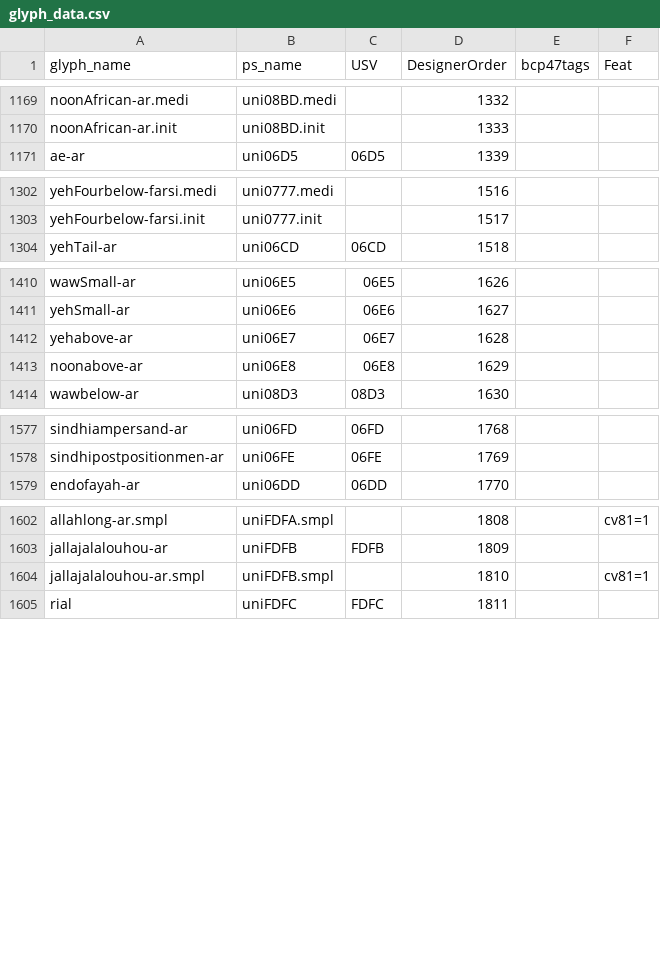
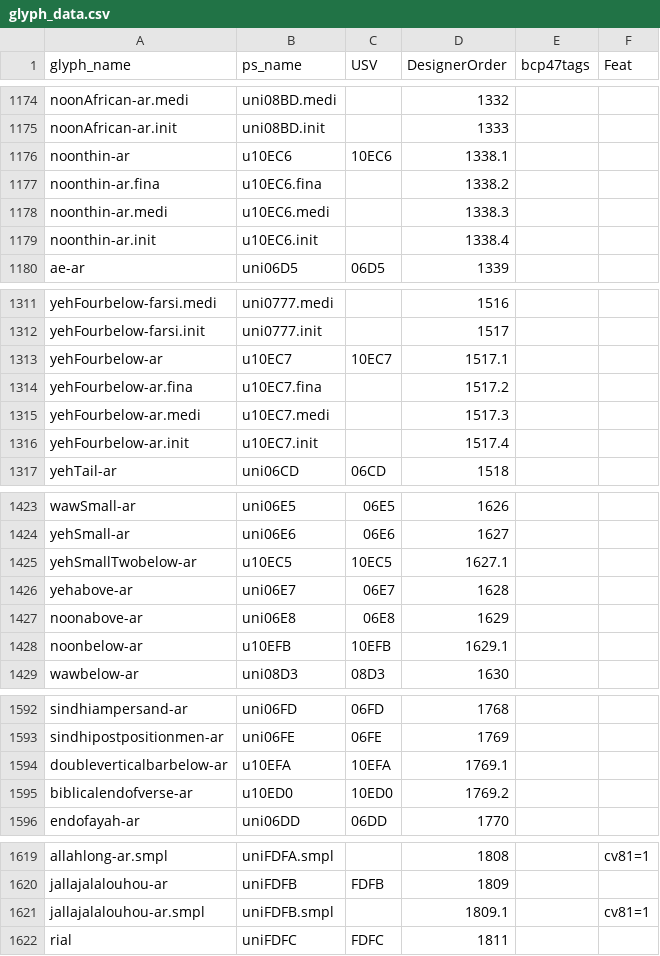
Before and after one commit to silnrsi/font-scheherazade, a CSV file: source/glyph_data.csv, drawn as a sheet; only a part is shown, gaps mark what is left out; the diff covers the shown part only.

```diff
--- a/source/glyph_data.csv
+++ b/source/glyph_data.csv
@@ -1170,2 +1175,6 @@ noonAfrican-ar.medi,uni08BD.medi,,1332,,
 noonAfrican-ar.init,uni08BD.init,,1333,,
+noonthin-ar,u10EC6,10EC6,1338.1,,
+noonthin-ar.fina,u10EC6.fina,,1338.2,,
+noonthin-ar.medi,u10EC6.medi,,1338.3,,
+noonthin-ar.init,u10EC6.init,,1338.4,,
 ae-ar,uni06D5,06D5,1339,,
@@ -1303,2 +1312,6 @@ yehFourbelow-farsi.medi,uni0777.medi,,1516,,
 yehFourbelow-farsi.init,uni0777.init,,1517,,
+yehFourbelow-ar,u10EC7,10EC7,1517.1,,
+yehFourbelow-ar.fina,u10EC7.fina,,1517.2,,
+yehFourbelow-ar.medi,u10EC7.medi,,1517.3,,
+yehFourbelow-ar.init,u10EC7.init,,1517.4,,
 yehTail-ar,uni06CD,06CD,1518,,
@@ -1411,4 +1424,6 @@ wawSmall-ar,uni06E5,06E5,1626,,
 yehSmall-ar,uni06E6,06E6,1627,,
+yehSmallTwobelow-ar,u10EC5,10EC5,1627.1,,
 yehabove-ar,uni06E7,06E7,1628,,
 noonabove-ar,uni06E8,06E8,1629,,
+noonbelow-ar,u10EFB,10EFB,1629.1,,
 wawbelow-ar,uni08D3,08D3,1630,,
@@ -1578,2 +1593,4 @@ sindhiampersand-ar,uni06FD,06FD,1768,,
 sindhipostpositionmen-ar,uni06FE,06FE,1769,,
+doubleverticalbarbelow-ar,u10EFA,10EFA,1769.1,,
+biblicalendofverse-ar,u10ED0,10ED0,1769.2,,
 endofayah-ar,uni06DD,06DD,1770,,
@@ -1603,3 +1620,3 @@ allahlong-ar.smpl,uniFDFA.smpl,,1808,,cv81=1
 jallajalalouhou-ar,uniFDFB,FDFB,1809,,
-jallajalalouhou-ar.smpl,uniFDFB.smpl,,1810,,cv81=1
+jallajalalouhou-ar.smpl,uniFDFB.smpl,,1809.1,,cv81=1
 rial,uniFDFC,FDFC,1811,,
```
Also changed, not shown: 15 added rows, 2 removed rows, 1 moved row and 14 edited cells elsewhere in this file.
